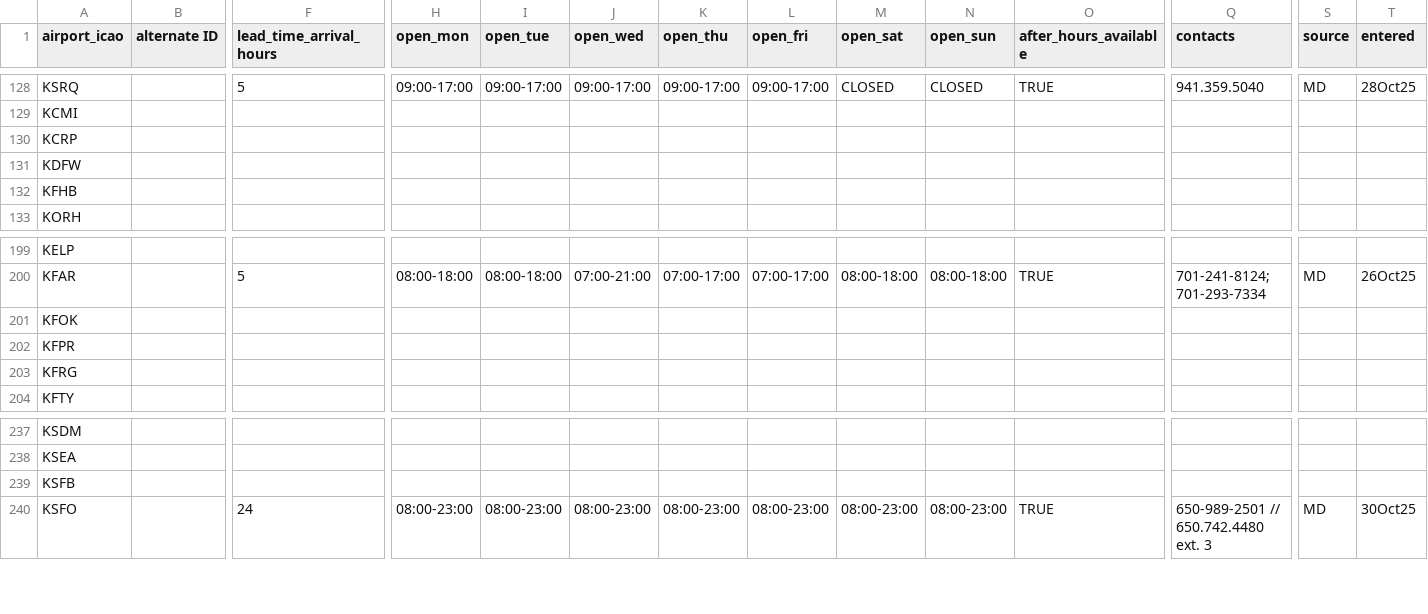
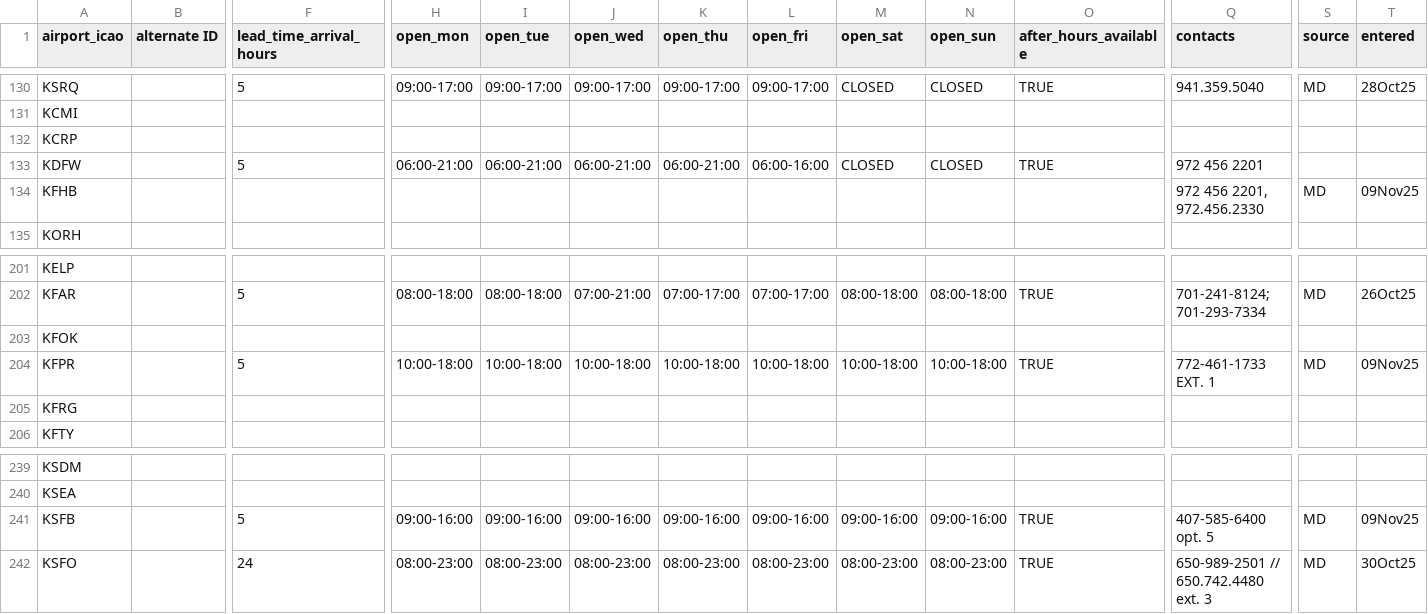
Before and after one commit to Captainmorgan37/AirSprint-Tools, a CSV file: customs_rules.csv, drawn as a sheet; only a part is shown, gaps mark what is left out; addresses are those after the commit; the diff covers the shown part only; the diff names each change by its address in the sheet, - before the commit and + after, or states it on an @@ line.

```diff
--- a/customs_rules.csv
+++ b/customs_rules.csv
-F133 (lead_time_arrival_hours): (empty)
+F133 (lead_time_arrival_hours): 5
-H133 (open_mon): (empty)
+H133 (open_mon): 06:00-21:00
-I133 (open_tue): (empty)
+I133 (open_tue): 06:00-21:00
-J133 (open_wed): (empty)
+J133 (open_wed): 06:00-21:00
-K133 (open_thu): (empty)
+K133 (open_thu): 06:00-21:00
-L133 (open_fri): (empty)
+L133 (open_fri): 06:00-16:00
-M133 (open_sat): (empty)
+M133 (open_sat): CLOSED
-N133 (open_sun): (empty)
+N133 (open_sun): CLOSED
-O133 (after_hours_available): (empty)
+O133 (after_hours_available): TRUE
-Q133 (contacts): (empty)
+Q133 (contacts): 972 456 2201
-Q134 (contacts): (empty)
+Q134 (contacts): 972 456 2201, 972.456.2330
-S134 (source): (empty)
+S134 (source): MD
-T134 (entered): (empty)
+T134 (entered): 09Nov25
-F204 (lead_time_arrival_hours): (empty)
+F204 (lead_time_arrival_hours): 5
-H204 (open_mon): (empty)
+H204 (open_mon): 10:00-18:00
-I204 (open_tue): (empty)
+I204 (open_tue): 10:00-18:00
-J204 (open_wed): (empty)
+J204 (open_wed): 10:00-18:00
-K204 (open_thu): (empty)
+K204 (open_thu): 10:00-18:00
-L204 (open_fri): (empty)
+L204 (open_fri): 10:00-18:00
-M204 (open_sat): (empty)
+M204 (open_sat): 10:00-18:00
-N204 (open_sun): (empty)
+N204 (open_sun): 10:00-18:00
-O204 (after_hours_available): (empty)
+O204 (after_hours_available): TRUE
-Q204 (contacts): (empty)
+Q204 (contacts): 772-461-1733 EXT. 1
-S204 (source): (empty)
+S204 (source): MD
-T204 (entered): (empty)
+T204 (entered): 09Nov25
-F241 (lead_time_arrival_hours): (empty)
+F241 (lead_time_arrival_hours): 5
-H241 (open_mon): (empty)
+H241 (open_mon): 09:00-16:00
-I241 (open_tue): (empty)
+I241 (open_tue): 09:00-16:00
-J241 (open_wed): (empty)
+J241 (open_wed): 09:00-16:00
-K241 (open_thu): (empty)
+K241 (open_thu): 09:00-16:00
-L241 (open_fri): (empty)
+L241 (open_fri): 09:00-16:00
-M241 (open_sat): (empty)
+M241 (open_sat): 09:00-16:00
-N241 (open_sun): (empty)
+N241 (open_sun): 09:00-16:00
-O241 (after_hours_available): (empty)
+O241 (after_hours_available): TRUE
-Q241 (contacts): (empty)
+Q241 (contacts): 407-585-6400 opt. 5
-S241 (source): (empty)
+S241 (source): MD
-T241 (entered): (empty)
+T241 (entered): 09Nov25
```
Also changed, not shown: 2 added rows and 36 edited cells elsewhere in this file.
